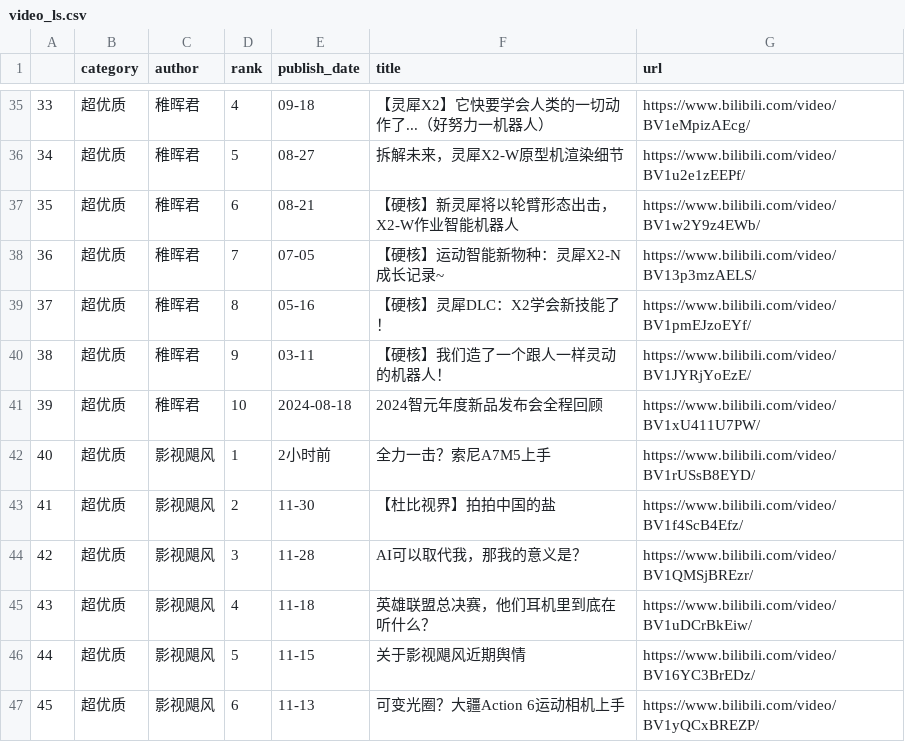
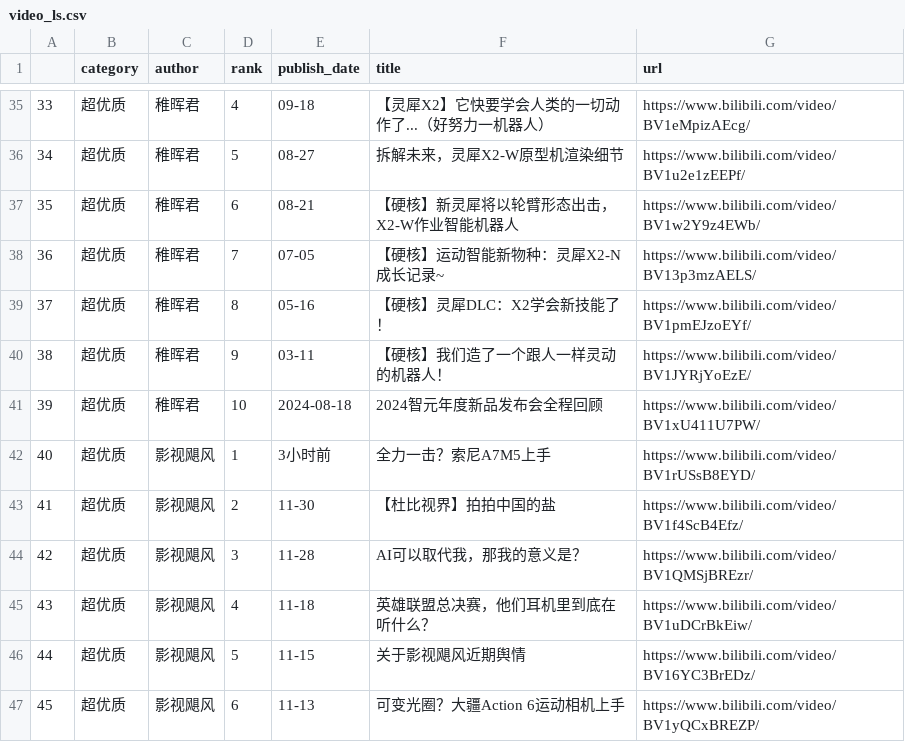
Before and after one commit to xujl1999/data-management, a CSV file: video_ls.csv, drawn as a sheet; only a part is shown, gaps mark what is left out.

Commit message:
test

```diff
--- a/video_ls.csv
+++ b/video_ls.csv
@@ -41,3 +41,3 @@
 39,超优质,稚晖君,10,2024-08-18,2024智元年度新品发布会全程回顾,https://www.bilibili.com/video/BV1xU411U7PW/
-40,超优质,影视飓风,1,2小时前,全力一击？索尼A7M5上手,https://www.bilibili.com/video/BV1rUSsB8EYD/
+40,超优质,影视飓风,1,3小时前,全力一击？索尼A7M5上手,https://www.bilibili.com/video/BV1rUSsB8EYD/
 41,超优质,影视飓风,2,11-30,【杜比视界】拍拍中国的盐,https://www.bilibili.com/video/BV1f4ScB4Efz/
```
